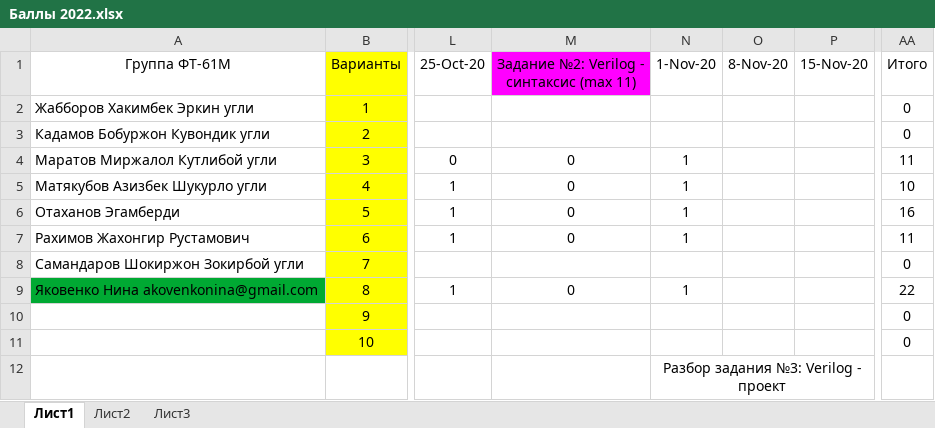
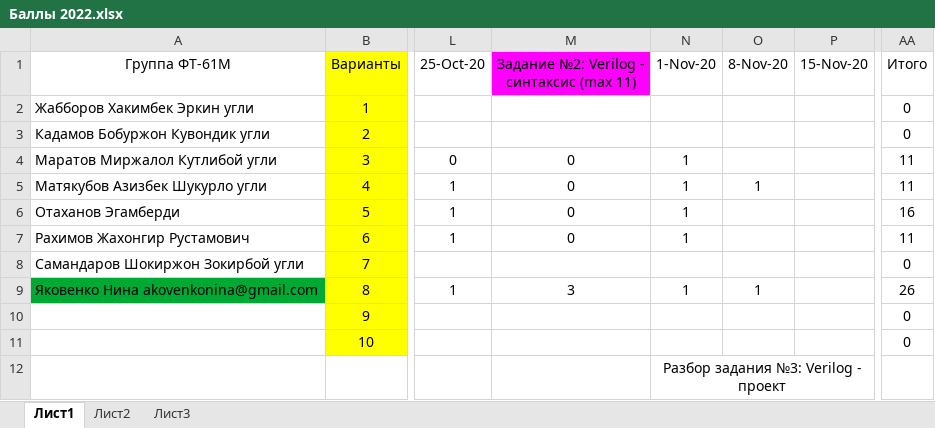
Before and after one commit to EpsLeonid/Student-2022, an Excel workbook: Баллы 2022.xlsx, sheet Лист1, drawn as a sheet; only a part is shown, gaps mark what is left out; values as stored, in another font and other column widths than the file's, no borders; conditional formats not drawn; the diff names each change by its address in the sheet, - before the commit and + after, or states it on an @@ line.

```diff
--- a/Баллы 2022.xlsx (sheet Лист1)
+++ b/Баллы 2022.xlsx (sheet Лист1)
-O5 (8-Nov-20): (empty)
+O5 (8-Nov-20): 1
-AA5 (Итого): 10
+AA5 (Итого): 11
-M9: 0
+M9: 3
-O9 (8-Nov-20): (empty)
+O9 (8-Nov-20): 1
-AA9 (Итого): 22
+AA9 (Итого): 26
```
